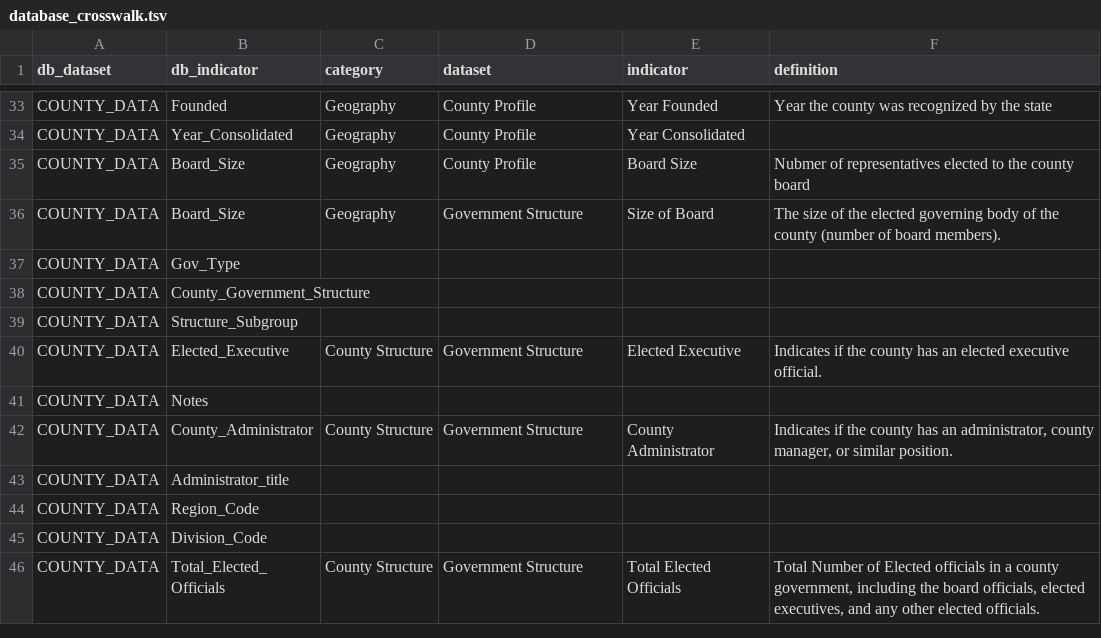
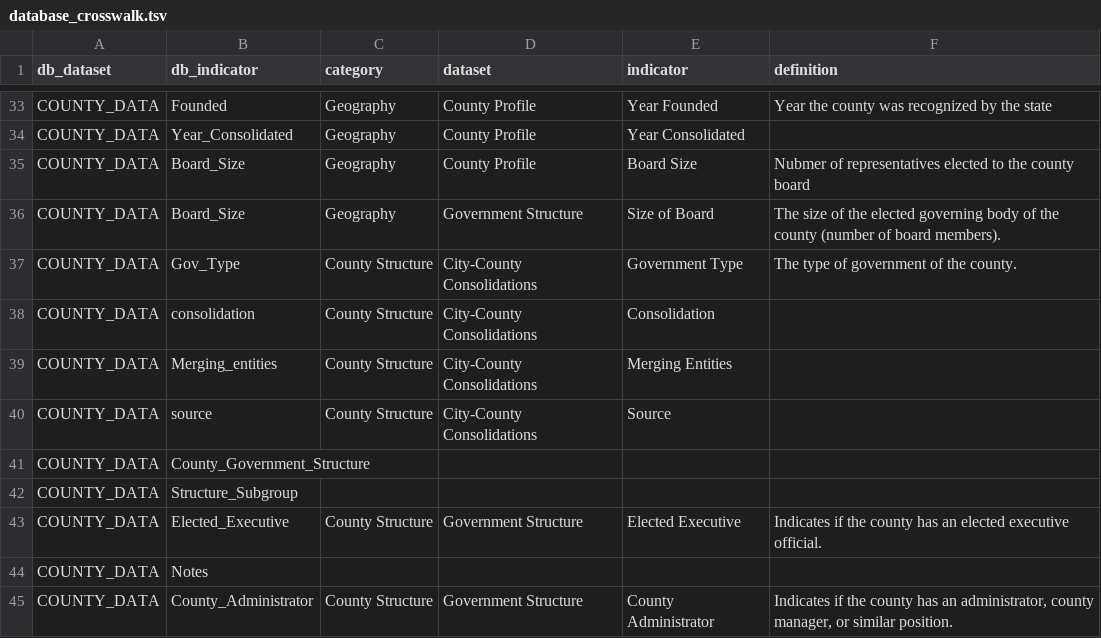
Before and after one commit to nikAleksandr/CIC, a TSV file: data/database_crosswalk.tsv, drawn as a sheet; only a part is shown, gaps mark what is left out; the shorter side is filled out with more unchanged rows.

Commit message:
update for city-county consolidations

```diff
--- a/data/database_crosswalk.tsv
+++ b/data/database_crosswalk.tsv
@@ -36,3 +36,6 @@ COUNTY_DATA	Board_Size	Geography	County Profile	Board Size	Nubmer of representat
 COUNTY_DATA	Board_Size	Geography	Government Structure	Size of Board	The size of the elected governing body of the county (number of board members).
-COUNTY_DATA	Gov_Type				
+COUNTY_DATA	Gov_Type	County Structure	City-County Consolidations	Government Type	The type of government of the county.
+COUNTY_DATA	consolidation	County Structure	City-County Consolidations	Consolidation	
+COUNTY_DATA	Merging_entities	County Structure	City-County Consolidations	Merging Entities	
+COUNTY_DATA	source	County Structure	City-County Consolidations	Source	
 COUNTY_DATA	County_Government_Structure				
```
Also changed, not shown: 3 other files.
